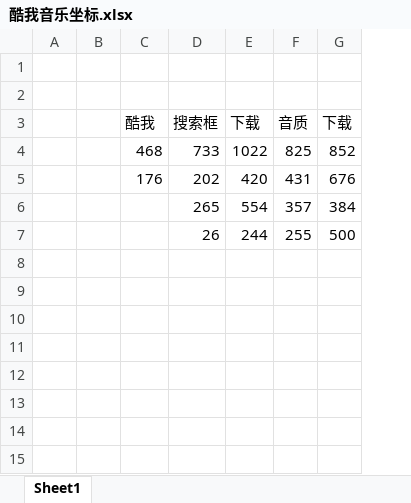
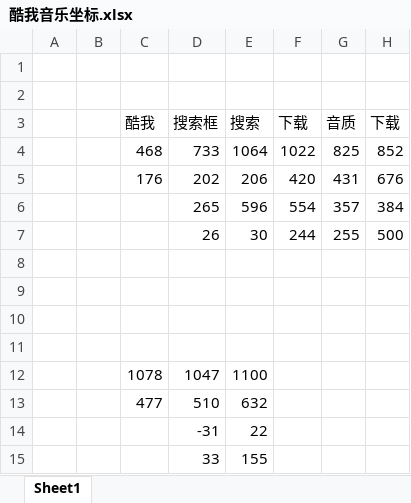
Before and after one commit to bocai1024/gequxiazai, an Excel workbook: 酷我音乐坐标.xlsx, sheet Sheet1, drawn as a sheet; values as stored, in another font and other column widths than the file's, no borders; the diff names each change by its address in the sheet, - before the commit and + after, or states it on an @@ line.

```diff
--- a/酷我音乐坐标.xlsx (sheet Sheet1)
+++ b/酷我音乐坐标.xlsx (sheet Sheet1)
+column E (搜索), rows 4-7: 1064 | 206 | 596 | 30
+row 8: (empty)
+row 9: (empty)
+row 10: (empty)
+row 11: (empty)
+row 12:  |  | 1078 | 1047 | 1100
+row 13:  |  | 477 | 510 | 632
+row 14:  |  |  | -31 | 22
+row 15:  |  |  | 33 | 155
```
Also changed, not shown: formulas that keep their value, 4 other files.
